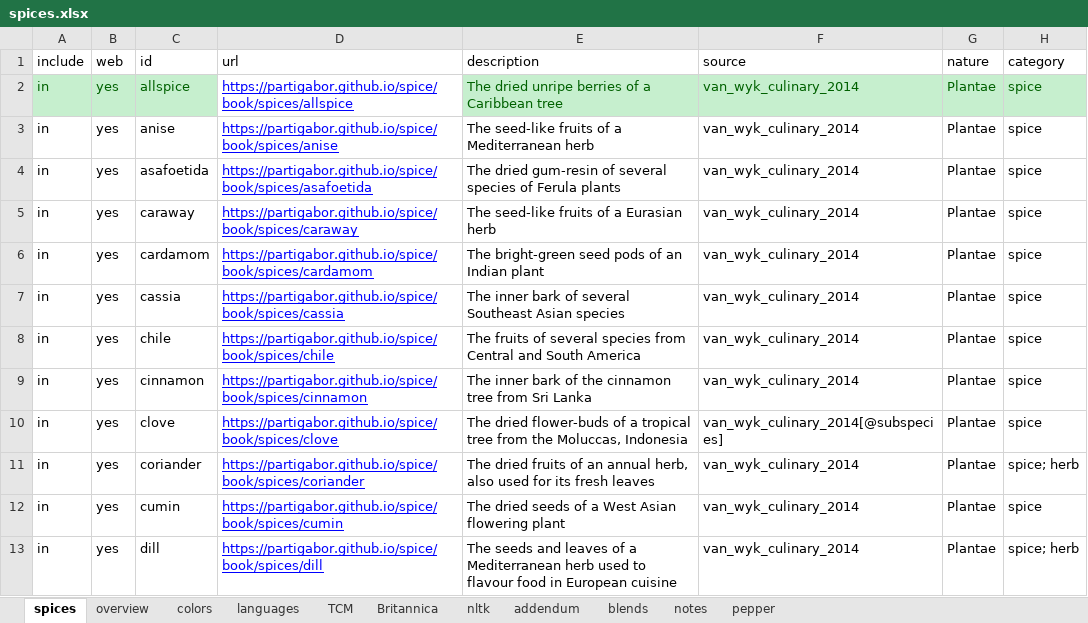
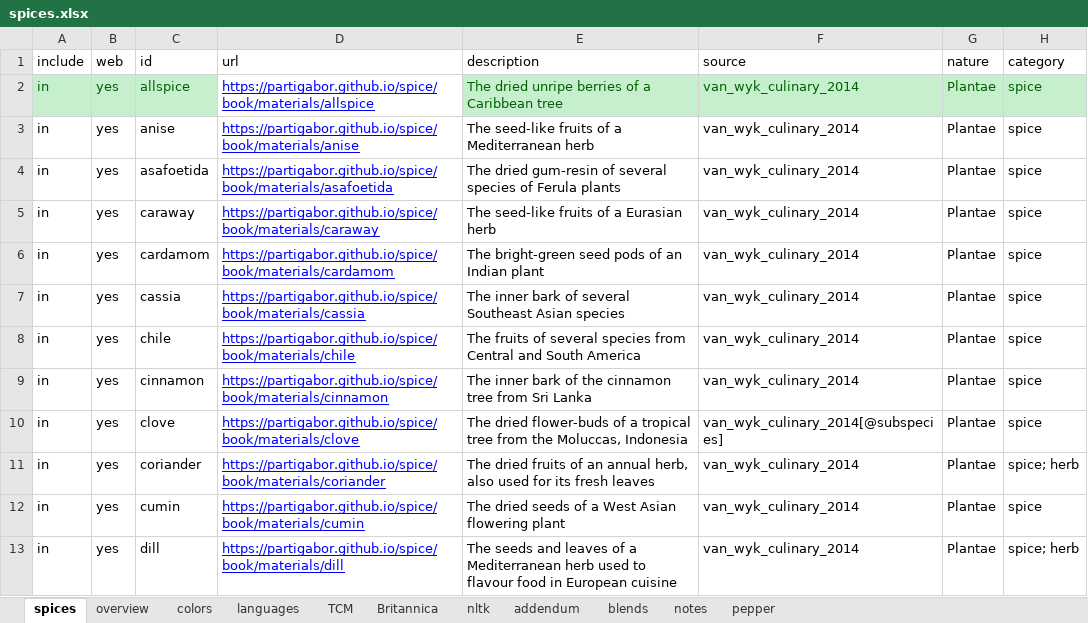
Before and after one commit to partigabor/spice-core, an Excel workbook: data/spices.xlsx, sheet spices, drawn as a sheet; only a part is shown; values as stored, in another font and other column widths than the file's, no borders; conditional formats and table styles not drawn; the diff covers the shown part only; the diff names each change by its address in the sheet, - before the commit and + after, or states it on an @@ line.

```diff
--- a/data/spices.xlsx (sheet spices)
+++ b/data/spices.xlsx (sheet spices)
-D2 (url): https://partigabor.github.io/spice/book/spices/allspice
+D2 (url): https://partigabor.github.io/spice/book/materials/allspice
-D3 (url): https://partigabor.github.io/spice/book/spices/anise
+D3 (url): https://partigabor.github.io/spice/book/materials/anise
-D4 (url): https://partigabor.github.io/spice/book/spices/asafoetida
+D4 (url): https://partigabor.github.io/spice/book/materials/asafoetida
-D5 (url): https://partigabor.github.io/spice/book/spices/caraway
+D5 (url): https://partigabor.github.io/spice/book/materials/caraway
-D6 (url): https://partigabor.github.io/spice/book/spices/cardamom
+D6 (url): https://partigabor.github.io/spice/book/materials/cardamom
-D7 (url): https://partigabor.github.io/spice/book/spices/cassia
+D7 (url): https://partigabor.github.io/spice/book/materials/cassia
-D8 (url): https://partigabor.github.io/spice/book/spices/chile
+D8 (url): https://partigabor.github.io/spice/book/materials/chile
-D9 (url): https://partigabor.github.io/spice/book/spices/cinnamon
+D9 (url): https://partigabor.github.io/spice/book/materials/cinnamon
-D10 (url): https://partigabor.github.io/spice/book/spices/clove
+D10 (url): https://partigabor.github.io/spice/book/materials/clove
-D11 (url): https://partigabor.github.io/spice/book/spices/coriander
+D11 (url): https://partigabor.github.io/spice/book/materials/coriander
-D12 (url): https://partigabor.github.io/spice/book/spices/cumin
+D12 (url): https://partigabor.github.io/spice/book/materials/cumin
-D13 (url): https://partigabor.github.io/spice/book/spices/dill
+D13 (url): https://partigabor.github.io/spice/book/materials/dill
```
Also changed, not shown: 12 edited cells elsewhere in this sheet, 1 other file.
